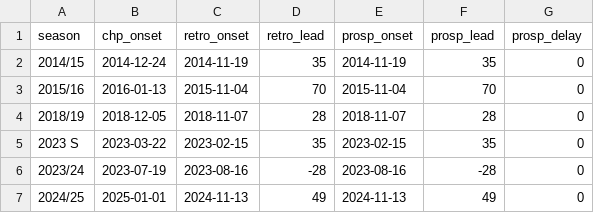
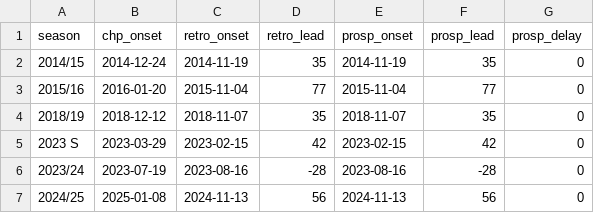
Before and after one commit to thomasshuaiyuan/pinn-early-warning, a CSV file: pseudo_prospective_results.csv, drawn as a sheet.

```diff
--- a/pseudo_prospective_results.csv
+++ b/pseudo_prospective_results.csv
@@ -2,6 +2,6 @@ season,chp_onset,retro_onset,retro_lead,prosp_onset,prosp_lead,prosp_delay
 2014/15,2014-12-24,2014-11-19,35,2014-11-19,35,0
-2015/16,2016-01-13,2015-11-04,70,2015-11-04,70,0
-2018/19,2018-12-05,2018-11-07,28,2018-11-07,28,0
-2023 S,2023-03-22,2023-02-15,35,2023-02-15,35,0
+2015/16,2016-01-20,2015-11-04,77,2015-11-04,77,0
+2018/19,2018-12-12,2018-11-07,35,2018-11-07,35,0
+2023 S,2023-03-29,2023-02-15,42,2023-02-15,42,0
 2023/24,2023-07-19,2023-08-16,-28,2023-08-16,-28,0
-2024/25,2025-01-01,2024-11-13,49,2024-11-13,49,0
+2024/25,2025-01-08,2024-11-13,56,2024-11-13,56,0
```
Also changed, not shown: epiestim_ci_onset_comparison.csv, epiestim_si_sensitivity_flu.csv, 17 other files.
